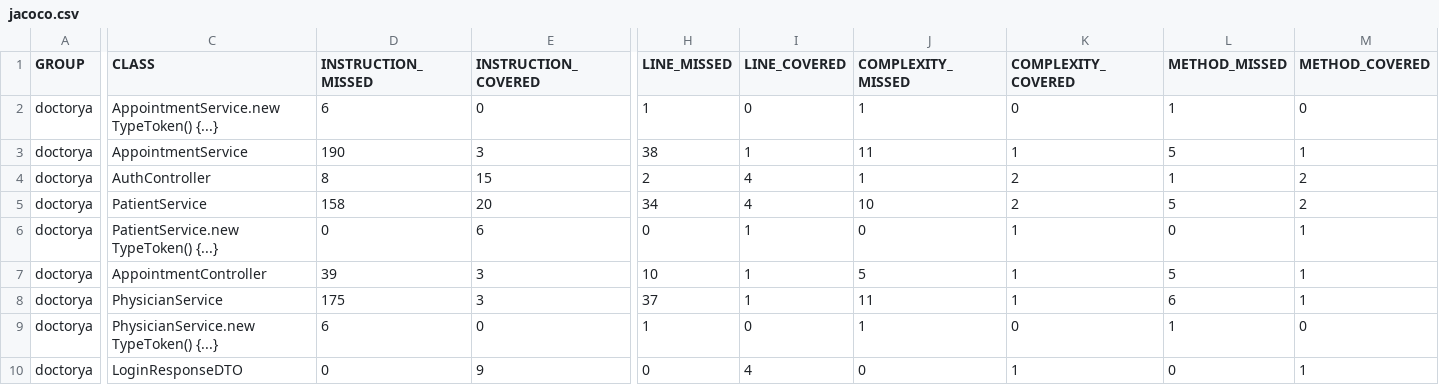
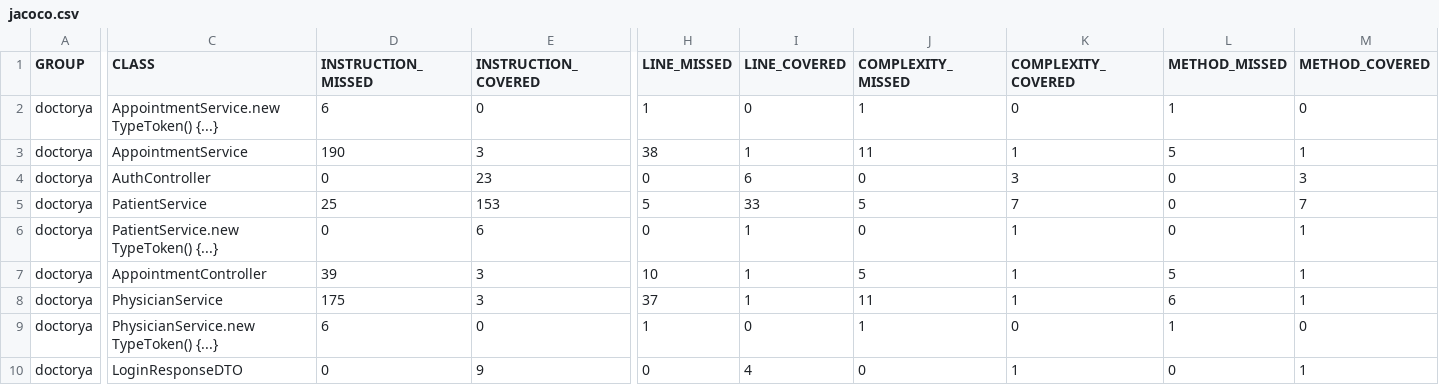
Before and after one commit to alejoved/DoctorYa-Java-SpringBoot, a CSV file: target/site/jacoco/jacoco.csv, drawn as a sheet; only a part is shown, gaps mark what is left out; the diff covers the shown part only; the diff names each change by its address in the sheet, - before the commit and + after, or states it on an @@ line.

```diff
--- a/target/site/jacoco/jacoco.csv
+++ b/target/site/jacoco/jacoco.csv
-D4 (INSTRUCTION_MISSED): 8
+D4 (INSTRUCTION_MISSED): 0
-E4 (INSTRUCTION_COVERED): 15
+E4 (INSTRUCTION_COVERED): 23
-H4 (LINE_MISSED): 2
+H4 (LINE_MISSED): 0
-I4 (LINE_COVERED): 4
+I4 (LINE_COVERED): 6
-J4 (COMPLEXITY_MISSED): 1
+J4 (COMPLEXITY_MISSED): 0
-K4 (COMPLEXITY_COVERED): 2
+K4 (COMPLEXITY_COVERED): 3
-L4 (METHOD_MISSED): 1
+L4 (METHOD_MISSED): 0
-M4 (METHOD_COVERED): 2
+M4 (METHOD_COVERED): 3
-D5 (INSTRUCTION_MISSED): 158
+D5 (INSTRUCTION_MISSED): 25
-E5 (INSTRUCTION_COVERED): 20
+E5 (INSTRUCTION_COVERED): 153
-H5 (LINE_MISSED): 34
+H5 (LINE_MISSED): 5
-I5 (LINE_COVERED): 4
+I5 (LINE_COVERED): 33
-J5 (COMPLEXITY_MISSED): 10
+J5 (COMPLEXITY_MISSED): 5
-K5 (COMPLEXITY_COVERED): 2
+K5 (COMPLEXITY_COVERED): 7
-L5 (METHOD_MISSED): 5
+L5 (METHOD_MISSED): 0
-M5 (METHOD_COVERED): 2
+M5 (METHOD_COVERED): 7
```
Also changed, not shown: 20 edited cells elsewhere in this file, 28 other files.
